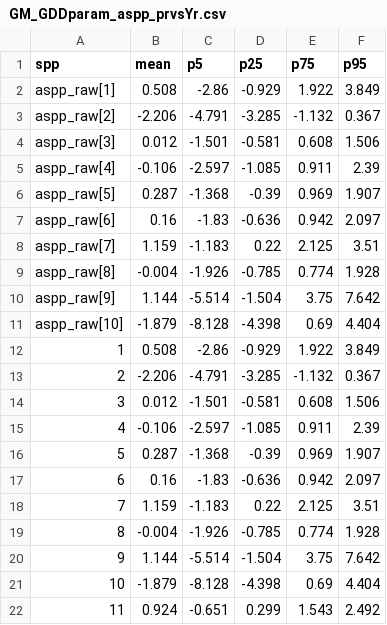
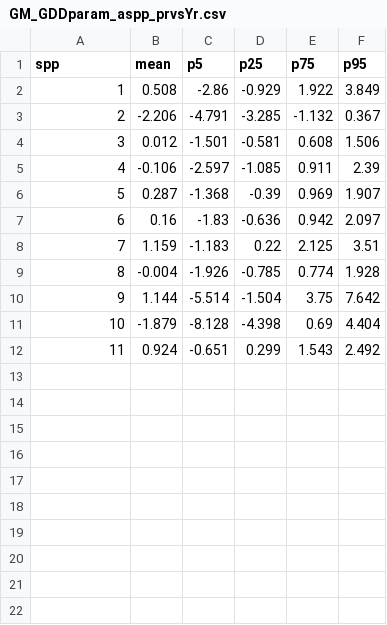
Before and after one commit to christophe-rd/coringtreespotters, a CSV file: analyses/output/GM_GDDparam_aspp_prvsYr.csv, drawn as a sheet; the diff names each change by its address in the sheet, - before the commit and + after, or states it on an @@ line.

```diff
--- a/analyses/output/GM_GDDparam_aspp_prvsYr.csv
+++ b/analyses/output/GM_GDDparam_aspp_prvsYr.csv
@@ column A (spp) renumbered between rows 2 and 11 @@
-row 12: 1 | 0.508 | -2.86 | -0.929 | 1.922 | 3.849
-row 13: 2 | -2.206 | -4.791 | -3.285 | -1.132 | 0.367
-row 14: 3 | 0.012 | -1.501 | -0.581 | 0.608 | 1.506
-row 15: 4 | -0.106 | -2.597 | -1.085 | 0.911 | 2.39
-row 16: 5 | 0.287 | -1.368 | -0.39 | 0.969 | 1.907
-row 17: 6 | 0.16 | -1.83 | -0.636 | 0.942 | 2.097
-row 18: 7 | 1.159 | -1.183 | 0.22 | 2.125 | 3.51
-row 19: 8 | -0.004 | -1.926 | -0.785 | 0.774 | 1.928
-row 20: 9 | 1.144 | -5.514 | -1.504 | 3.75 | 7.642
-row 21: 10 | -1.879 | -8.128 | -4.398 | 0.69 | 4.404
```
Also changed, not shown: 4 other files.
